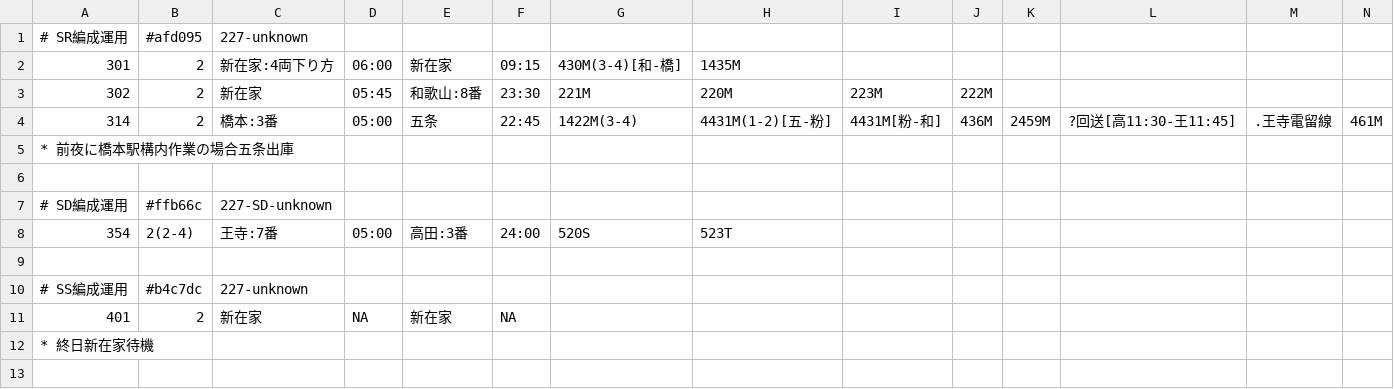
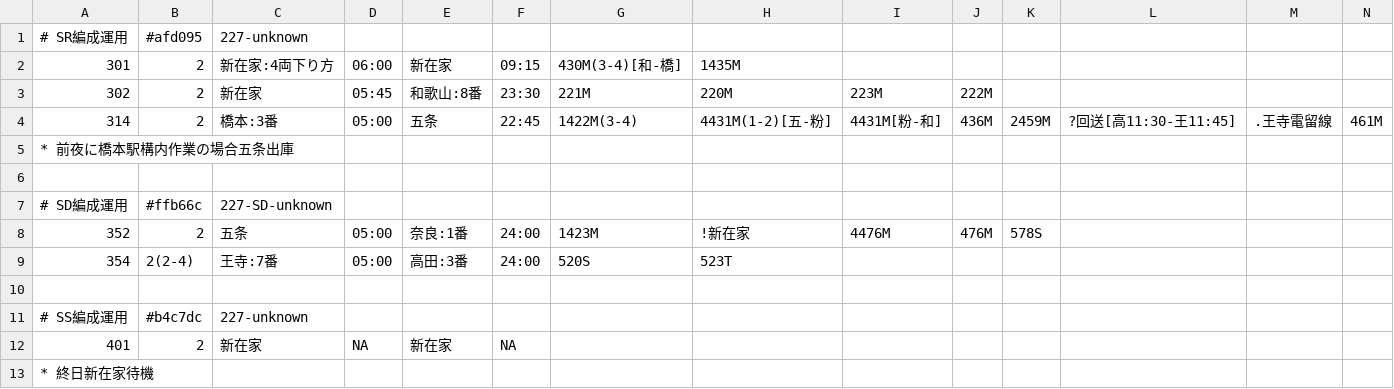
Before and after one commit to 2-pd/unyohub, a CSV file: documents/鉄道運用Hub_運用表入力サンプル-1.csv, drawn as a sheet; only a part is shown; rows hold the shown columns only; the diff names each change by its address in the sheet, - before the commit and + after, or states it on an @@ line.

```diff
--- a/documents/鉄道運用Hub_運用表入力サンプル-1.csv
+++ b/documents/鉄道運用Hub_運用表入力サンプル-1.csv
+row 8: 352 | 2 | 五条 | 05:00 | 奈良:1番 | 24:00 | 1423M | !新在家 | 4476M | 476M | 578S
```
Also changed, not shown: documents/鉄道運用Hub_運用表入力サンプル-2.csv, 5 other files.
